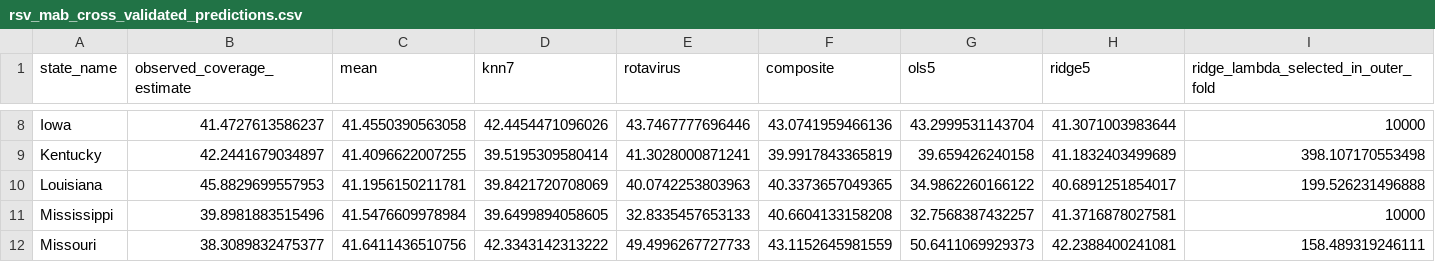
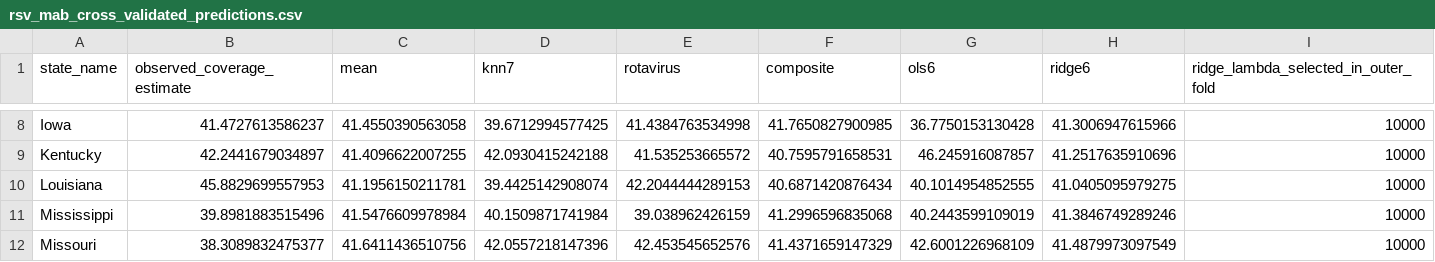
Before and after one commit to CIDMATH/vax-impact-map-r, a CSV file: data-raw/csv/rsv_mab_cross_validated_predictions.csv, drawn as a sheet; only a part is shown, gaps mark what is left out; the diff covers the shown part only.

```diff
--- a/data-raw/csv/rsv_mab_cross_validated_predictions.csv
+++ b/data-raw/csv/rsv_mab_cross_validated_predictions.csv
@@ -1 +1 @@
-"state_name","observed_coverage_estimate","mean","knn7","rotavirus","composite","ols5","ridge5","ridge_lambda_selected_in_outer_fold"
+"state_name","observed_coverage_estimate","mean","knn7","rotavirus","composite","ols6","ridge6","ridge_lambda_selected_in_outer_fold"
@@ -8,5 +8,5 @@
-"Iowa",41.4727613586237,41.4550390563058,42.4454471096026,43.7467777696446,43.0741959466136,43.2999531143704,41.3071003983644,10000
-"Kentucky",42.2441679034897,41.4096622007255,39.5195309580414,41.3028000871241,39.9917843365819,39.659426240158,41.1832403499689,398.107170553498
-"Louisiana",45.8829699557953,41.1956150211781,39.8421720708069,40.0742253803963,40.3373657049365,34.9862260166122,40.6891251854017,199.526231496888
-"Mississippi",39.8981883515496,41.5476609978984,39.6499894058605,32.8335457653133,40.6604133158208,32.7568387432257,41.3716878027581,10000
-"Missouri",38.3089832475377,41.6411436510756,42.3343142313222,49.4996267727733,43.1152645981559,50.6411069929373,42.2388400241081,158.489319246111
+"Iowa",41.4727613586237,41.4550390563058,39.6712994577425,41.4384763534998,41.7650827900985,36.7750153130428,41.3006947615966,10000
+"Kentucky",42.2441679034897,41.4096622007255,42.0930415242188,41.535253665572,40.7595791658531,46.245916087857,41.2517635910696,10000
+"Louisiana",45.8829699557953,41.1956150211781,39.4425142908074,42.2044444289153,40.6871420876434,40.1014954852555,41.0405095979275,10000
+"Mississippi",39.8981883515496,41.5476609978984,40.1509871741984,39.038962426159,41.2996596835068,40.2443599109019,41.3846749289246,10000
+"Missouri",38.3089832475377,41.6411436510756,42.0557218147396,42.453545652576,41.4371659147329,42.6001226968109,41.4879973097549,10000
```
Also changed, not shown: 72 edited cells elsewhere in this file, data-raw/csv/cdc_child_vax_view_hib.csv, data-raw/csv/cdc_child_vax_view_hib_timeseries.csv, 29 other files.
